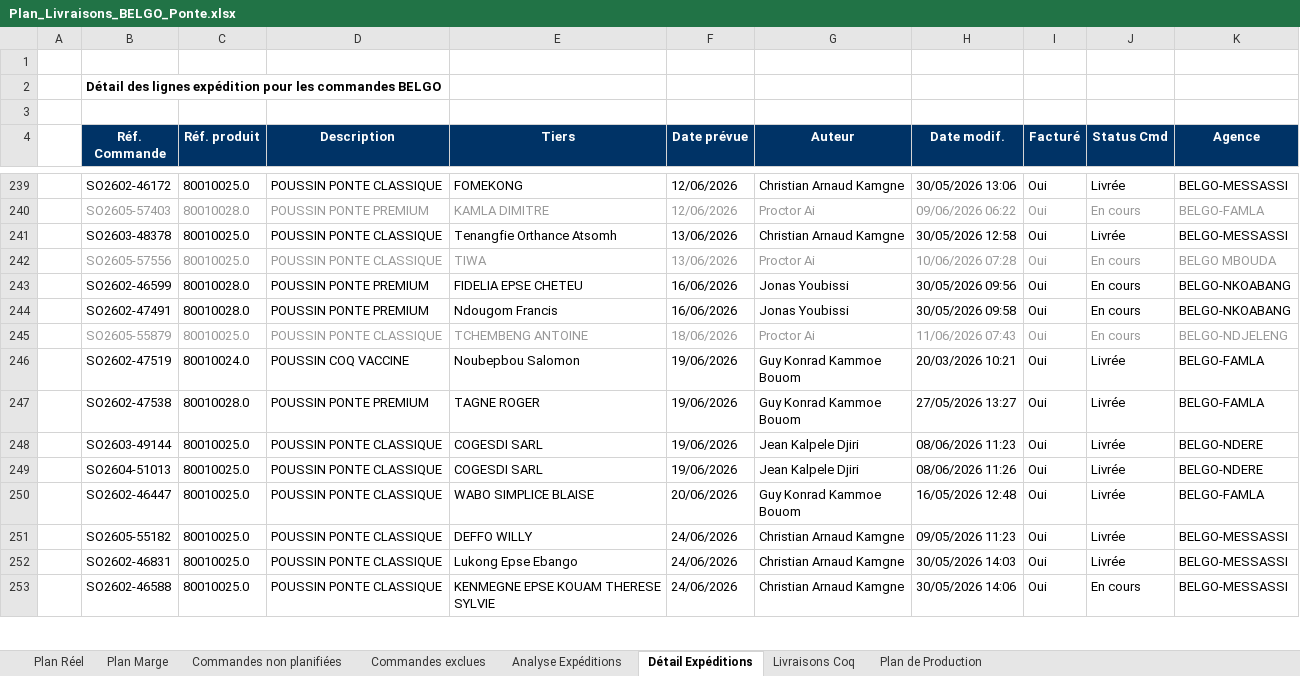
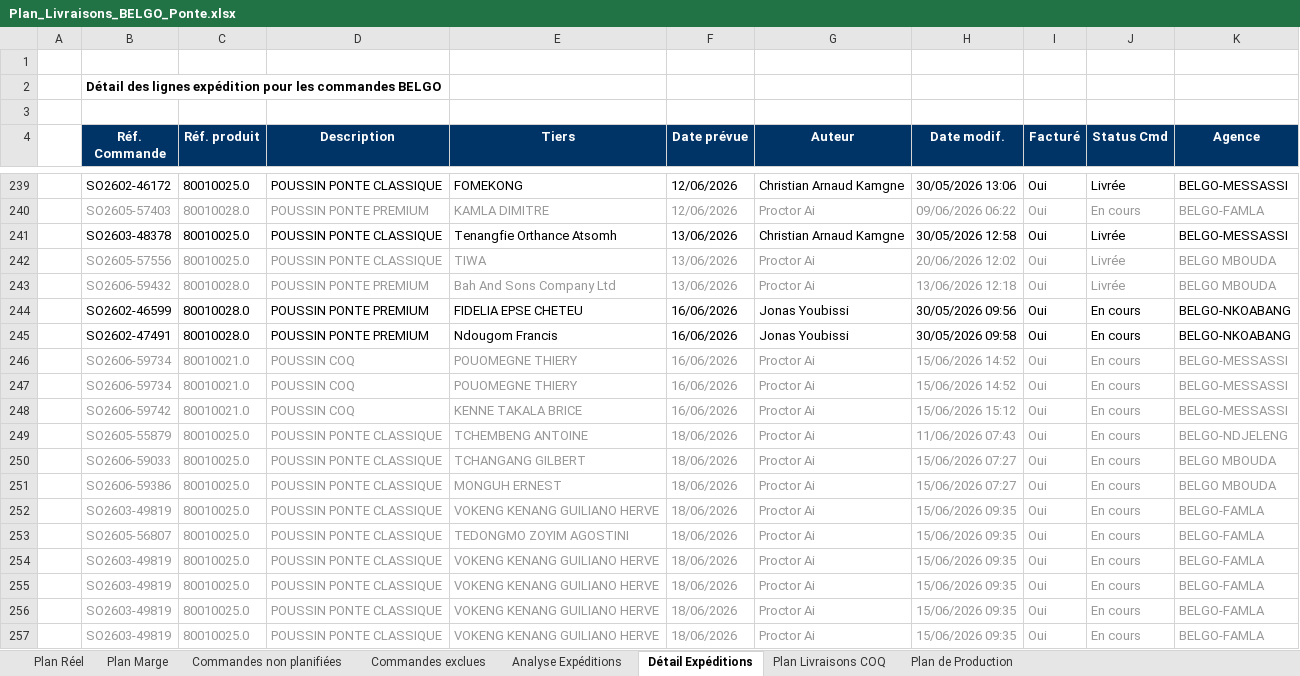
Before and after one commit to frwil/data-analysis, an Excel workbook: Prog poussin/Popo/output/Plan_Livraisons_BELGO_Ponte.xlsx, sheet Détail Expéditions, drawn as a sheet; only a part is shown, gaps mark what is left out; the shorter side is filled out with more unchanged rows; values as stored, in another font and other column widths than the file's, no borders; the diff covers the shown part only; the diff names each change by its address in the sheet, - before the commit and + after, or states it on an @@ line.

Commit message:
@ v20: Plan final 24/06–30/06 — 90 550 PONTE planifiés
§12: +SO2604-52536 +SO2601-42254 (Déjà livrée)
§14: +SO2606-59141 (25/06), SO2602-46160 PONTE conservée 24/06
COQ: exclusion spécifique SO2602-46160 (COQ livré), COQ suit Plan Réel
Inventaires ÉCHUE: Ouest (197 400), Littoral (63 900), Centre (86 700)
@

```diff
--- a/Prog poussin/Popo/output/Plan_Livraisons_BELGO_Ponte.xlsx (sheet Détail Expéditions)
+++ b/Prog poussin/Popo/output/Plan_Livraisons_BELGO_Ponte.xlsx (sheet Détail Expéditions)
-sheet tab: Livraisons Coq
+sheet tab: Plan Livraisons COQ
-H242 (Date modif.): 10/06/2026 07:28
+H242 (Date modif.): 20/06/2026 12:02
-J242 (Status Cmd): En cours
+J242 (Status Cmd): Livrée
+row 243:  | SO2606-59432 | 80010028.0 | POUSSIN PONTE PREMIUM | Bah And Sons Company Ltd | 13/06/2026 | Proctor Ai | 13/06/2026 12:18 | Oui | Livrée | BELGO MBOUDA
+row 246:  | SO2606-59734 | 80010021.0 | POUSSIN COQ | POUOMEGNE THIERY | 16/06/2026 | Proctor Ai | 15/06/2026 14:52 | Oui | En cours | BELGO-MESSASSI
+row 247:  | SO2606-59734 | 80010021.0 | POUSSIN COQ | POUOMEGNE THIERY | 16/06/2026 | Proctor Ai | 15/06/2026 14:52 | Oui | En cours | BELGO-MESSASSI
+row 248:  | SO2606-59742 | 80010021.0 | POUSSIN COQ | KENNE TAKALA BRICE | 16/06/2026 | Proctor Ai | 15/06/2026 15:12 | Oui | En cours | BELGO-MESSASSI
+row 250:  | SO2606-59033 | 80010025.0 | POUSSIN PONTE CLASSIQUE | TCHANGANG GILBERT | 18/06/2026 | Proctor Ai | 15/06/2026 07:27 | Oui | En cours | BELGO MBOUDA
+row 251:  | SO2606-59386 | 80010025.0 | POUSSIN PONTE CLASSIQUE | MONGUH ERNEST | 18/06/2026 | Proctor Ai | 15/06/2026 07:27 | Oui | En cours | BELGO MBOUDA
+row 252:  | SO2603-49819 | 80010025.0 | POUSSIN PONTE CLASSIQUE | VOKENG KENANG GUILIANO HERVE | 18/06/2026 | Proctor Ai | 15/06/2026 09:35 | Oui | En cours | BELGO-FAMLA
+row 253:  | SO2605-56807 | 80010025.0 | POUSSIN PONTE CLASSIQUE | TEDONGMO ZOYIM AGOSTINI | 18/06/2026 | Proctor Ai | 15/06/2026 09:35 | Oui | En cours | BELGO-FAMLA
+row 254:  | SO2603-49819 | 80010025.0 | POUSSIN PONTE CLASSIQUE | VOKENG KENANG GUILIANO HERVE | 18/06/2026 | Proctor Ai | 15/06/2026 09:35 | Oui | En cours | BELGO-FAMLA
+row 255:  | SO2603-49819 | 80010025.0 | POUSSIN PONTE CLASSIQUE | VOKENG KENANG GUILIANO HERVE | 18/06/2026 | Proctor Ai | 15/06/2026 09:35 | Oui | En cours | BELGO-FAMLA
+row 256:  | SO2603-49819 | 80010025.0 | POUSSIN PONTE CLASSIQUE | VOKENG KENANG GUILIANO HERVE | 18/06/2026 | Proctor Ai | 15/06/2026 09:35 | Oui | En cours | BELGO-FAMLA
+row 257:  | SO2603-49819 | 80010025.0 | POUSSIN PONTE CLASSIQUE | VOKENG KENANG GUILIANO HERVE | 18/06/2026 | Proctor Ai | 15/06/2026 09:35 | Oui | En cours | BELGO-FAMLA
```
Also changed, not shown: 29 added rows, 1 removed row and 18 edited cells elsewhere in this sheet, sheet Plan Marge, sheet Commandes non planifiées, sheet Plan Livraisons COQ, sheet Analyse Expéditions, sheet Plan Réel, sheet Commandes exclues, 1 more sheet, 5 other files.
